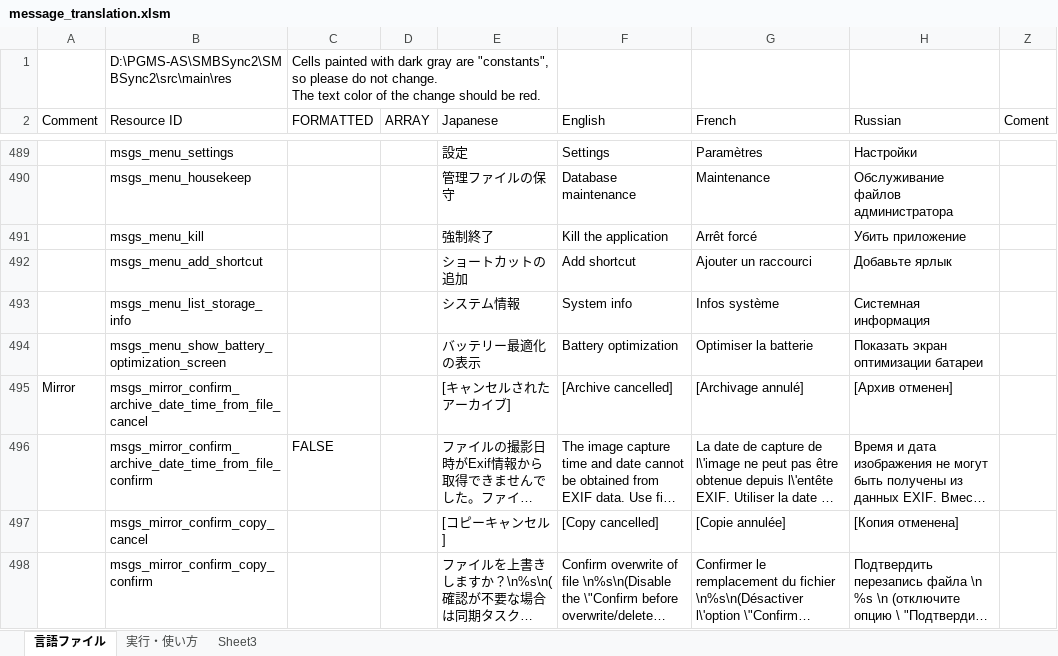
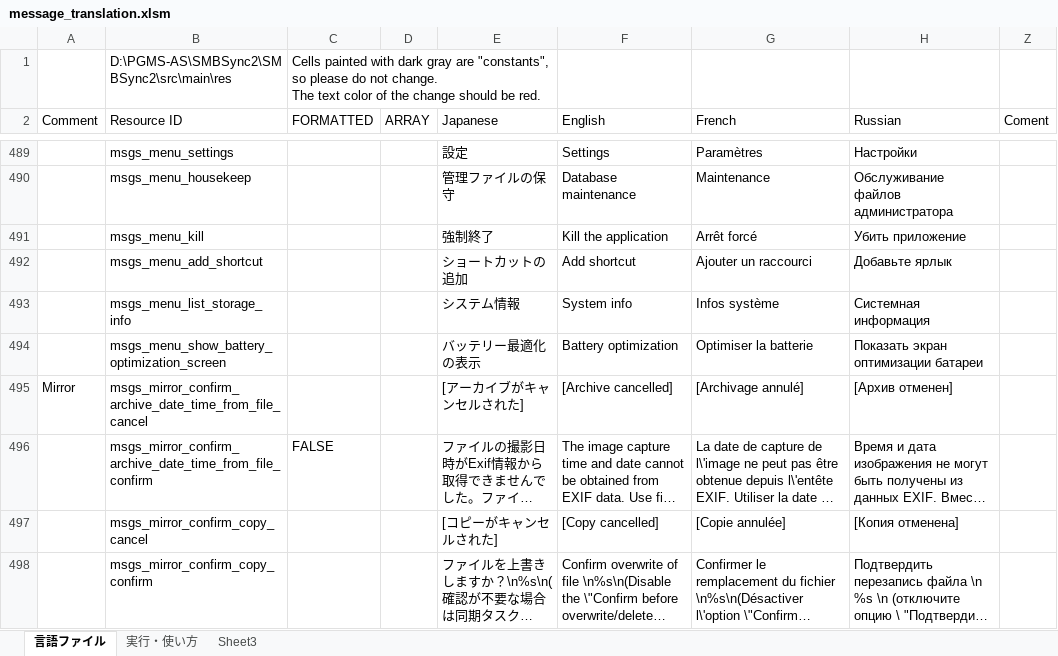
Before and after one commit to Sentaroh/SMBSync2, an Excel workbook: message_translation.xlsm, sheet 言語ファイル, drawn as a sheet; only a part is shown, gaps mark what is left out; long unchanged cells end in …; values as stored, in another font and other column widths than the file's, no cell formats; charts and pictures not drawn; the diff covers the shown part only; the diff names each change by its address in the sheet, - before the commit and + after, or states it on an @@ line.

Commit message:
Apply "Move color code, translations, import old messages #106"

```diff
--- a/message_translation.xlsm (sheet 言語ファイル)
+++ b/message_translation.xlsm (sheet 言語ファイル)
-E495 (Japanese): [キャンセルされたアーカイブ]
+E495 (Japanese): [アーカイブがキャンセルされた]
-E497 (Japanese): [コピーキャンセル]
+E497 (Japanese): [コピーがキャンセルされた]
```
Also changed, not shown: 2 moved rows and 5 edited cells elsewhere in this sheet, cell formats, 9 other files.
